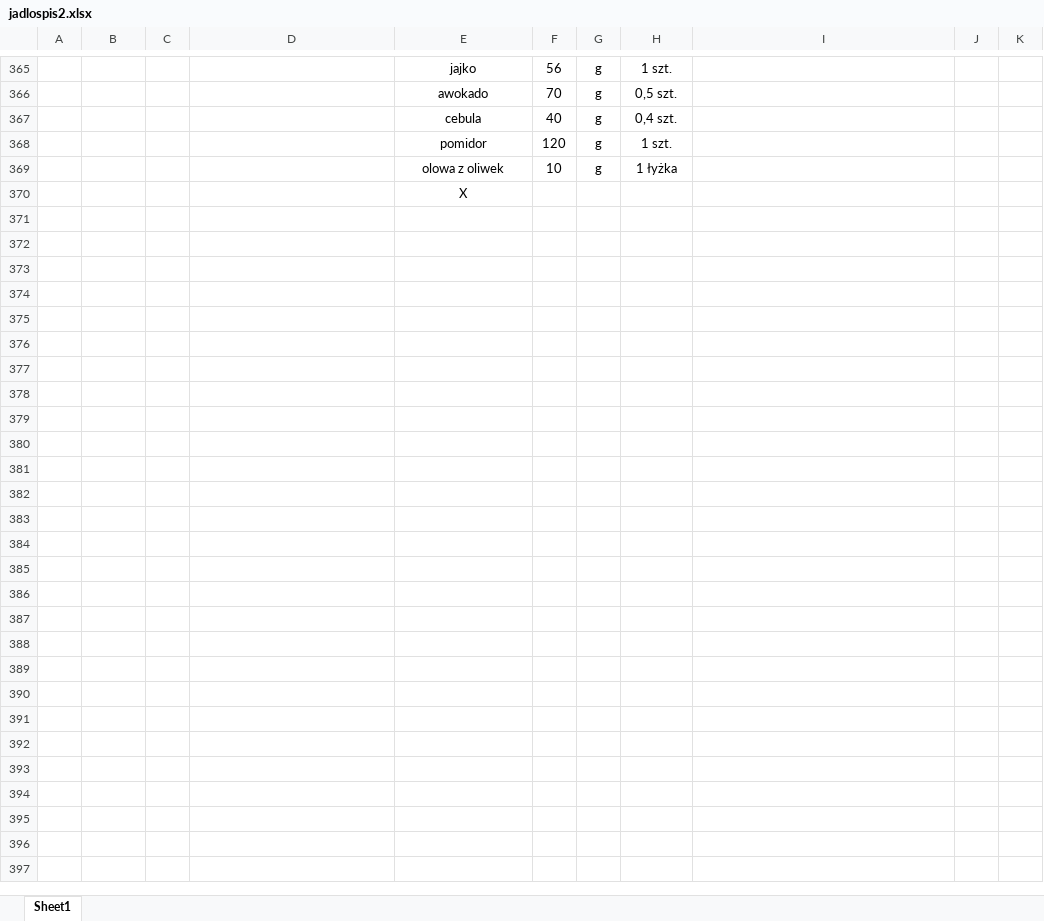
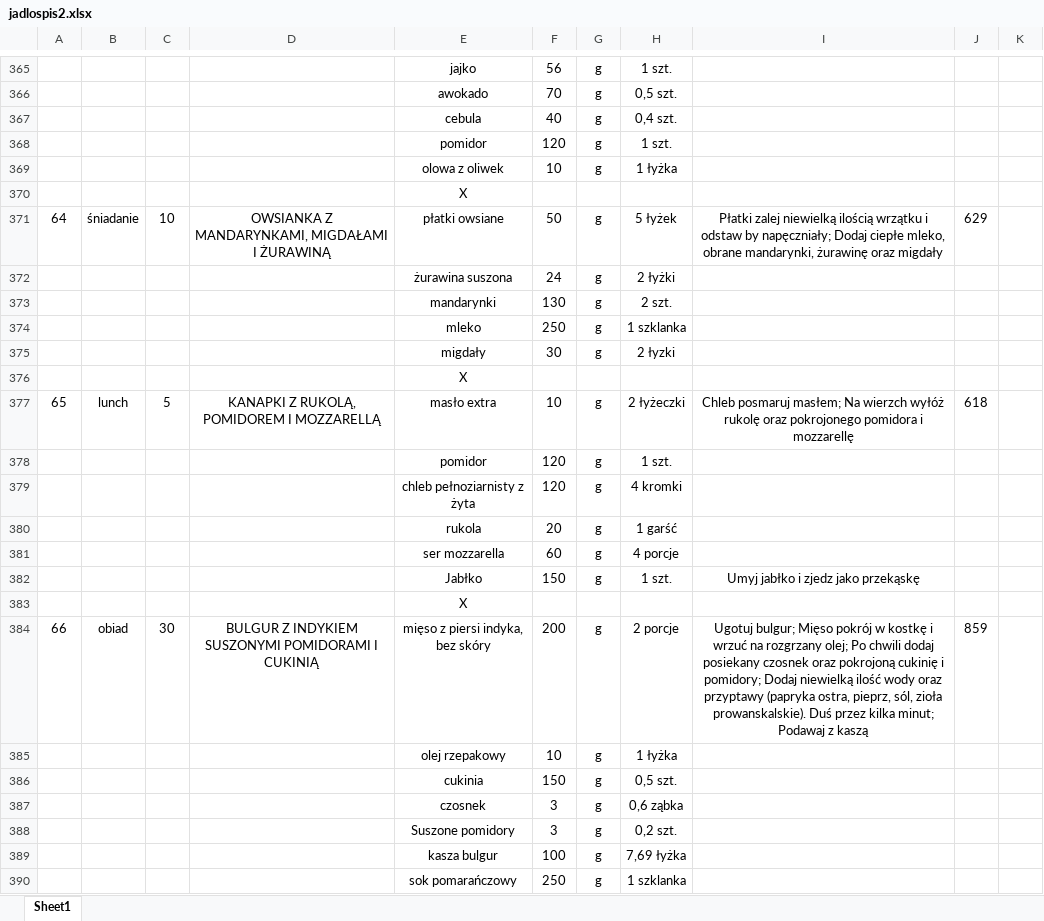
Before and after one commit to EatMeAll/EatMeAll, an Excel workbook: Docker/excel/jadlospis2.xlsx, sheet Sheet1, drawn as a sheet; only a part is shown, gaps mark what is left out; values as stored, in another font and other column widths than the file's, no borders; ↵ is a line break in a cell; the diff covers the shown part only; the diff names each change by its address in the sheet, - before the commit and + after, or states it on an @@ line.

Commit message:
docker 1# update excel

```diff
--- a/Docker/excel/jadlospis2.xlsx (sheet Sheet1)
+++ b/Docker/excel/jadlospis2.xlsx (sheet Sheet1)
+row 371: 64 | śniadanie | 10 | OWSIANKA Z MANDARYNKAMI, MIGDAŁAMI I ŻURAWINĄ | płatki owsiane | 50 | g | 5 łyżek | Płatki zalej niewielką ilością wrzątku i odstaw by napęczniały; Dodaj ciepłe mleko, obrane mandarynki, żurawinę oraz migdały | 629
+row 372:  |  |  |  | żurawina suszona | 24 | g | 2 łyżki
+row 373:  |  |  |  | mandarynki | 130 | g | 2 szt.
+row 374:  |  |  |  | mleko | 250 | g | 1 szklanka
+row 375:  |  |  |  | migdały | 30 | g | 2 łyzki
+row 376:  |  |  |  | X
+row 377: 65 | lunch | 5 | KANAPKI Z RUKOLĄ, POMIDOREM I MOZZARELLĄ | masło extra | 10 | g | 2 łyżeczki | Chleb posmaruj masłem; Na wierzch wyłóż rukolę oraz pokrojonego pomidora i mozzarellę | 618
+row 378:  |  |  |  | pomidor | 120 | g | 1 szt.
+row 379:  |  |  |  | chleb pełnoziarnisty z żyta | 120 | g | 4 kromki
+row 380:  |  |  |  | rukola | 20 | g | 1 garść
+row 381:  |  |  |  | ser mozzarella | 60 | g | 4 porcje
+row 382:  |  |  |  | Jabłko | 150 | g | 1 szt. | Umyj jabłko i zjedz jako przekąskę
+row 383:  |  |  |  | X
+row 384: 66 | obiad | 30 | BULGUR Z INDYKIEM SUSZONYMI POMIDORAMI I CUKINIĄ | mięso z piersi indyka, bez skóry | 200 | g | 2 porcje | Ugotuj bulgur; Mięso pokrój w kostkę i wrzuć na rozgrzany olej; Po chwili dodaj posiekany czosnek oraz pokrojoną cukinię i pomidory; Dodaj niewielką ilość wody oraz przyptawy (papryka ostra, pieprz, sól, zioła ↵ prowanskalskie). Duś przez kilka minut; Podawaj z kaszą | 859
+row 385:  |  |  |  | olej rzepakowy | 10 | g | 1 łyżka
+row 386:  |  |  |  | cukinia | 150 | g | 0,5 szt.
+row 387:  |  |  |  | czosnek | 3 | g | 0,6 ząbka
+row 388:  |  |  |  | Suszone pomidory | 3 | g | 0,2 szt.
+row 389:  |  |  |  | kasza bulgur | 100 | g | 7,69 łyżka
+row 390:  |  |  |  | sok pomarańczowy | 250 | g | 1 szklanka
```
Also changed, not shown: 225 added rows elsewhere in this sheet.
